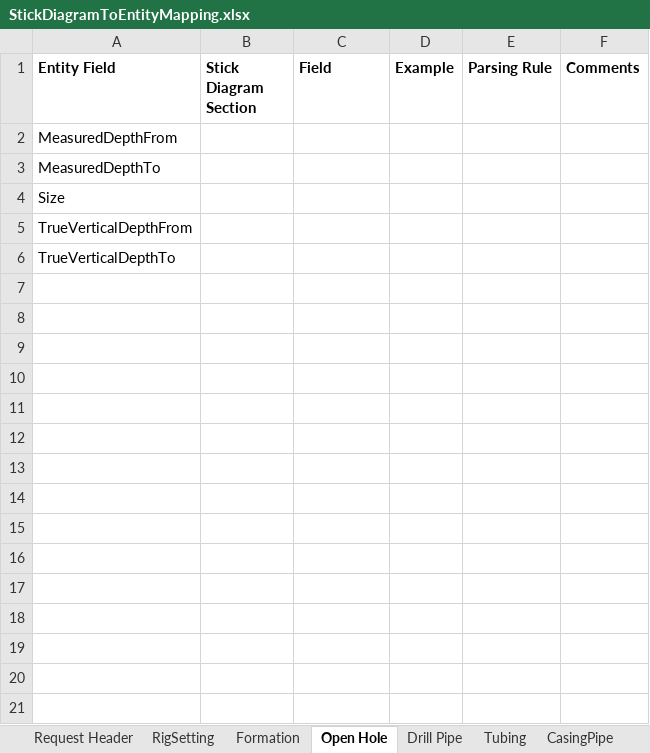
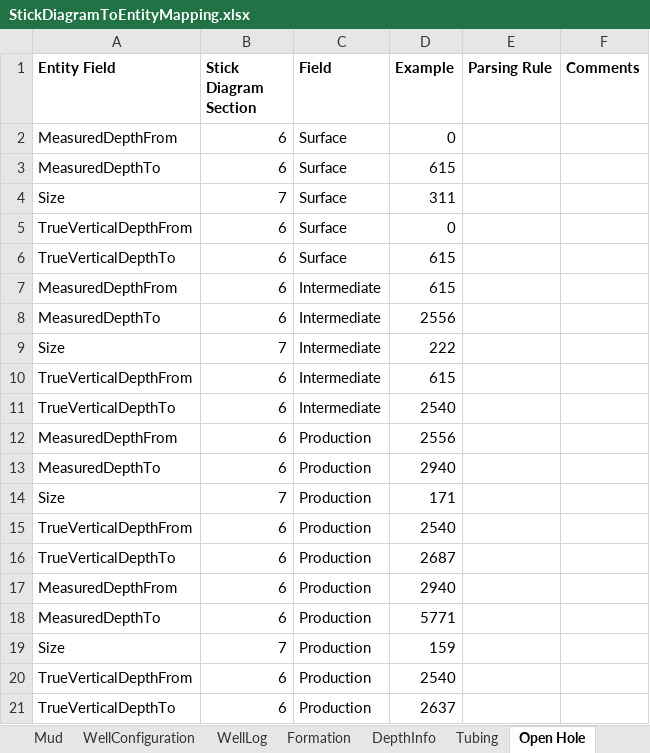
Before and after one commit to Sanjel-Energy-Services/eService_WorkItems, an Excel workbook: Documents/01 - Cementing Service Invitation/03 - Request Job Design/Artifacts/Analysis/StickDiagramToEntityMapping.xlsx, sheet Open Hole, drawn as a sheet; values as stored, in another font and other column widths than the file's, no borders; removed rows and columns are numbered as before the commit, all else as after; the diff names each change by its address in the sheet, - before the commit and + after, or states it on an @@ line.

```diff
--- a/Documents/01 - Cementing Service Invitation/03 - Request Job Design/Artifacts/Analysis/StickDiagramToEntityMapping.xlsx (sheet Open Hole)
+++ b/Documents/01 - Cementing Service Invitation/03 - Request Job Design/Artifacts/Analysis/StickDiagramToEntityMapping.xlsx (sheet Open Hole)
+sheet tab: Mud
+sheet tab: WellLog
+sheet tab: DepthInfo
@@ sheet tab order changed: Mud | WellConfiguration | WellLog | Formation | DepthInfo | Tubing | Open Hole @@
-row 2: MeasuredDepthFrom
-row 3: MeasuredDepthTo
-row 4: Size
-row 5: TrueVerticalDepthFrom
-row 6: TrueVerticalDepthTo
+row 2: MeasuredDepthFrom | 6 | Surface | 0
+row 3: MeasuredDepthTo | 6 | Surface | 615
+row 4: Size | 7 | Surface | 311
+row 5: TrueVerticalDepthFrom | 6 | Surface | 0
+row 6: TrueVerticalDepthTo | 6 | Surface | 615
+row 7: MeasuredDepthFrom | 6 | Intermediate | 615
+row 8: MeasuredDepthTo | 6 | Intermediate | 2556
+row 9: Size | 7 | Intermediate | 222
+row 10: TrueVerticalDepthFrom | 6 | Intermediate | 615
+row 11: TrueVerticalDepthTo | 6 | Intermediate | 2540
+row 12: MeasuredDepthFrom | 6 | Production | 2556
+row 13: MeasuredDepthTo | 6 | Production | 2940
+row 14: Size | 7 | Production | 171
+row 15: TrueVerticalDepthFrom | 6 | Production | 2540
+row 16: TrueVerticalDepthTo | 6 | Production | 2687
+row 17: MeasuredDepthFrom | 6 | Production | 2940
+row 18: MeasuredDepthTo | 6 | Production | 5771
+row 19: Size | 7 | Production | 159
+row 20: TrueVerticalDepthFrom | 6 | Production | 2540
+row 21: TrueVerticalDepthTo | 6 | Production | 2637
```
Also changed, not shown: sheet CasingPipe, sheet WellConfiguration, sheet ProgramRequest, sheet RigSetting, other sheet tabs, 6 other files.
